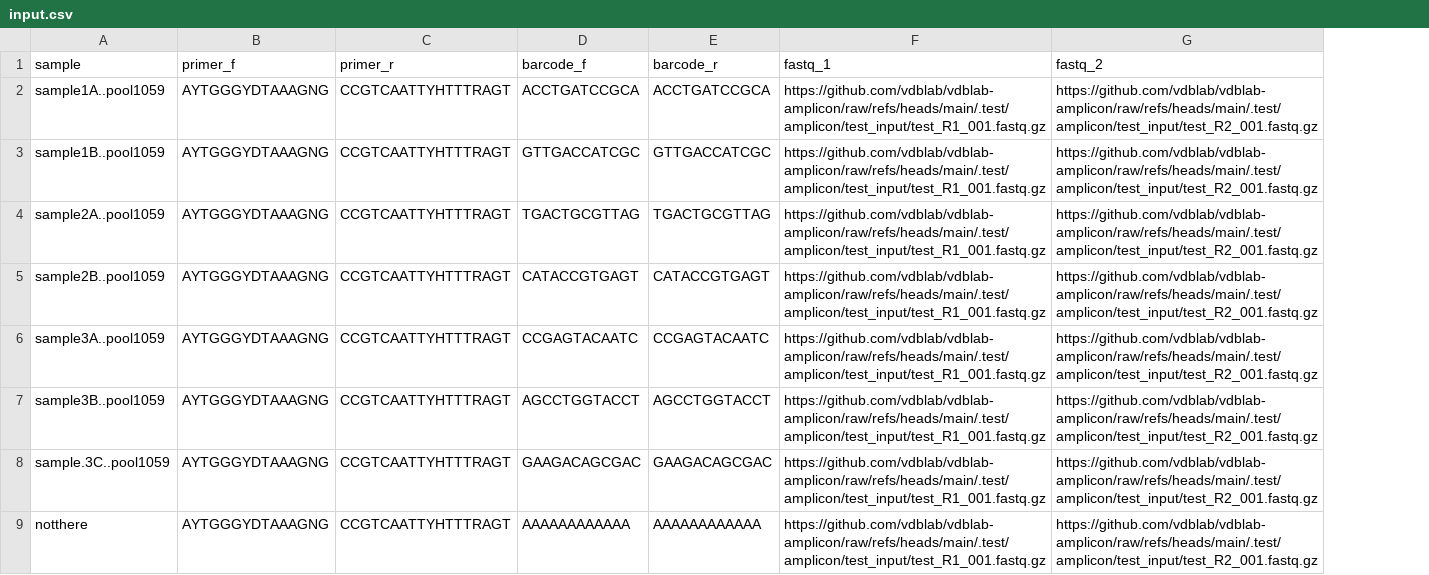
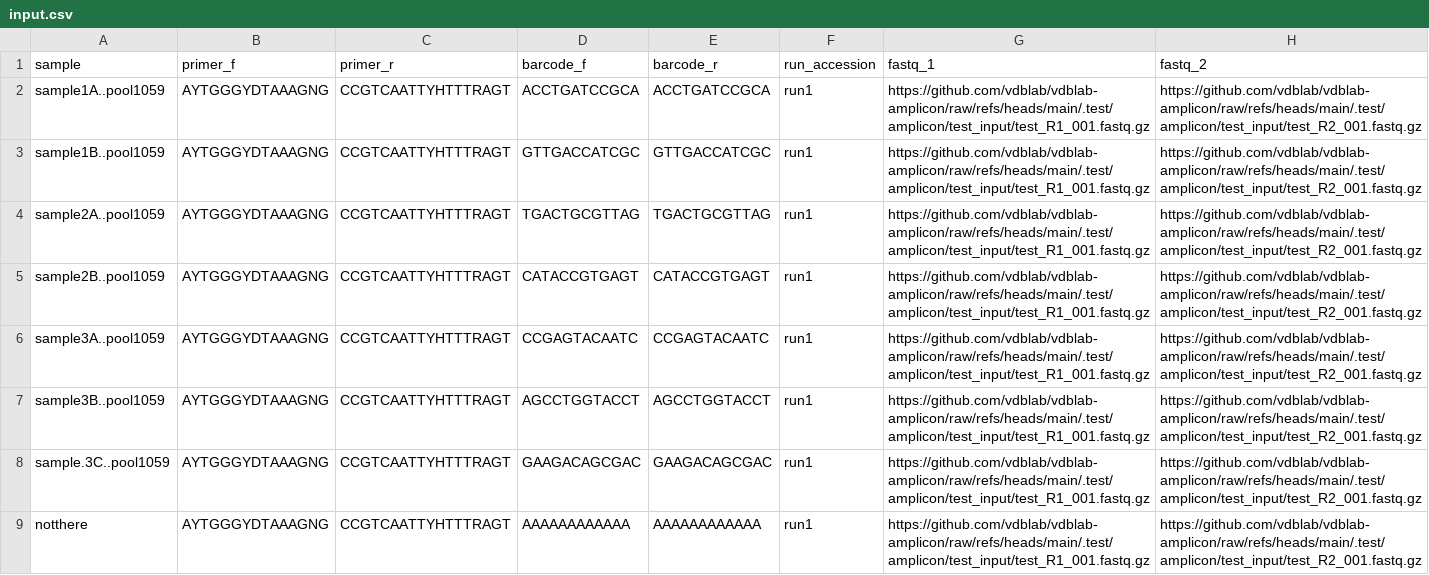
Before and after one commit to mskcc-microbiome/mskccdemux, a CSV file: assets/input.csv, drawn as a sheet; the diff names each change by its address in the sheet, - before the commit and + after, or states it on an @@ line.

```diff
--- a/assets/input.csv
+++ b/assets/input.csv
+column F (run_accession), rows 2-9: all run1
```
Also changed, not shown: 8 other files.
